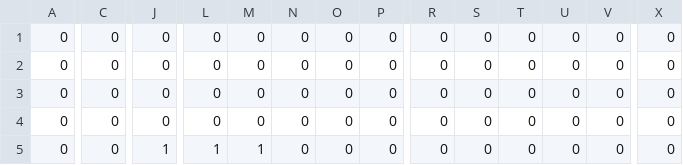
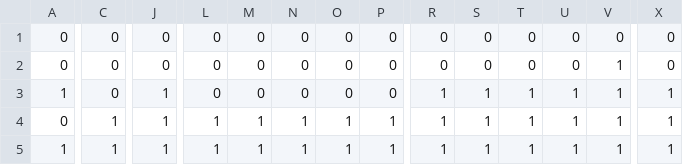
Before and after one commit to eriknes/mcmc, a CSV file: 3DCube1/5wells/kk.csv, drawn as a sheet; only a part is shown, gaps mark what is left out; removed rows and columns are numbered as before the commit, all else as after; rows hold the shown columns only; the diff covers the shown part only; the diff names each change by its address in the sheet, - before the commit and + after, or states it on an @@ line.

```diff
--- a/3DCube1/5wells/kk.csv
+++ b/3DCube1/5wells/kk.csv
-V2: 0
+V2: 1
+row 3: 1 | 0 | 1 | 0 | 0 | 0 | 0 | 0 | 1 | 1 | 1 | 1 | 1 | 1
-C4: 0
+C4: 1
-J4: 0
+J4: 1
-L4: 0
+L4: 1
-M4: 0
+M4: 1
-N4: 0
+N4: 1
-O4: 0
+O4: 1
-P4: 0
+P4: 1
-R4: 0
+R4: 1
-S4: 0
+S4: 1
-T4: 0
+T4: 1
-U4: 0
+U4: 1
-V4: 0
+V4: 1
-X4: 0
+X4: 1
-row 4: 0 | 0 | 0 | 0 | 0 | 0 | 0 | 0 | 0 | 0 | 0 | 0 | 0 | 0
-A5: 0
+A5: 1
-C5: 0
+C5: 1
-N5: 0
+N5: 1
-O5: 0
+O5: 1
-P5: 0
+P5: 1
-R5: 0
+R5: 1
-S5: 0
+S5: 1
-T5: 0
+T5: 1
-U5: 0
+U5: 1
-V5: 0
+V5: 1
-X5: 0
+X5: 1
```
Also changed, not shown: 2 edited cells elsewhere in this file, 3DCube1/10wells/kk.csv, 3DCube1/20wells/kk.csv, 13 other files.
